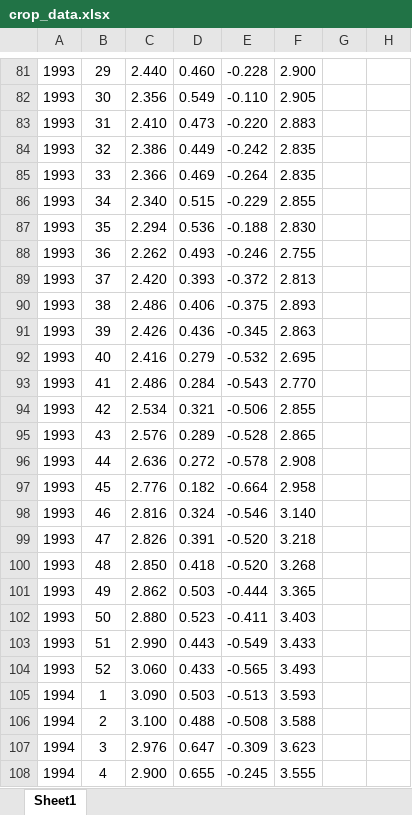
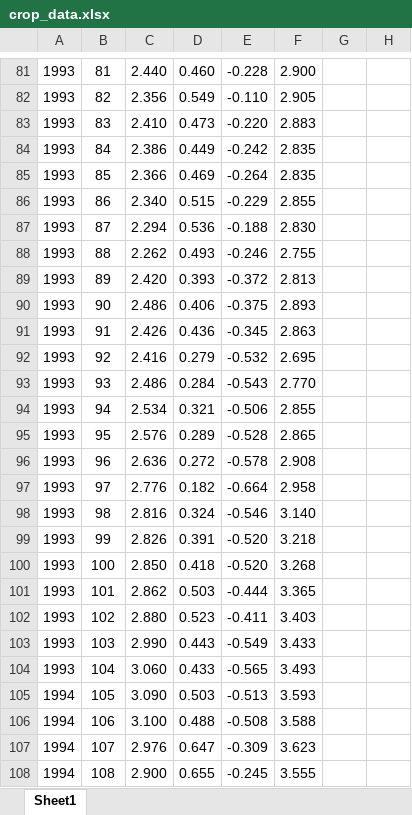
Before and after one commit to ColeSchoe/cs435-project, an Excel workbook: crop_data.xlsx, sheet Sheet1, drawn as a sheet; only a part is shown, gaps mark what is left out; values as stored, in another font and other column widths than the file's, no borders; the diff covers the shown part only; the diff names each change by its address in the sheet, - before the commit and + after, or states it on an @@ line.

```diff
--- a/crop_data.xlsx (sheet Sheet1)
+++ b/crop_data.xlsx (sheet Sheet1)
-B81: 29
+B81: 81
-B82: 30
+B82: 82
-B83: 31
+B83: 83
-B84: 32
+B84: 84
-B85: 33
+B85: 85
-B86: 34
+B86: 86
-B87: 35
+B87: 87
-B88: 36
+B88: 88
-B89: 37
+B89: 89
-B90: 38
+B90: 90
-B91: 39
+B91: 91
-B92: 40
+B92: 92
-B93: 41
+B93: 93
-B94: 42
+B94: 94
-B95: 43
+B95: 95
-B96: 44
+B96: 96
-B97: 45
+B97: 97
-B98: 46
+B98: 98
-B99: 47
+B99: 99
-B100: 48
+B100: 100
-B101: 49
+B101: 101
-B102: 50
+B102: 102
-B103: 51
+B103: 103
-B104: 52
+B104: 104
-B105: 1
+B105: 105
-B106: 2
+B106: 106
-B107: 3
+B107: 107
-B108: 4
+B108: 108
```
Also changed, not shown: 1582 edited cells and cell formats elsewhere in this sheet, 1 other file.
